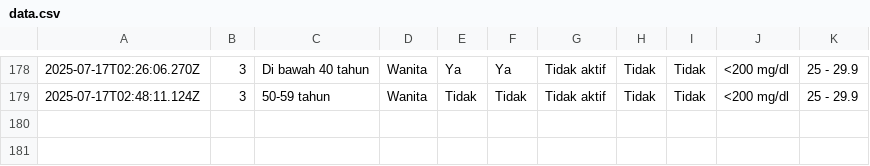
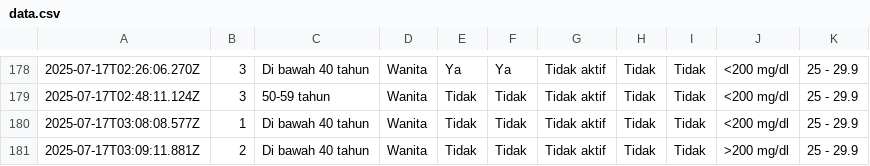
Before and after one commit to muhammadalizafars/diabetes, a CSV file: data.csv, drawn as a sheet; only a part is shown, gaps mark what is left out.

```diff
--- a/data.csv
+++ b/data.csv
@@ -179 +179,3 @@
 2025-07-17T02:48:11.124Z,3,"50-59 tahun",Wanita,Tidak,Tidak,"Tidak aktif",Tidak,Tidak,"<200 mg/dl","25 - 29.9"
+2025-07-17T03:08:08.577Z,1,"Di bawah 40 tahun",Wanita,Tidak,Tidak,"Tidak aktif",Tidak,Tidak,"<200 mg/dl","25 - 29.9"
+2025-07-17T03:09:11.881Z,2,"Di bawah 40 tahun",Wanita,Tidak,Tidak,"Tidak aktif",Tidak,Tidak,">200 mg/dl","25 - 29.9"
```
Also changed, not shown: 1 other file.
